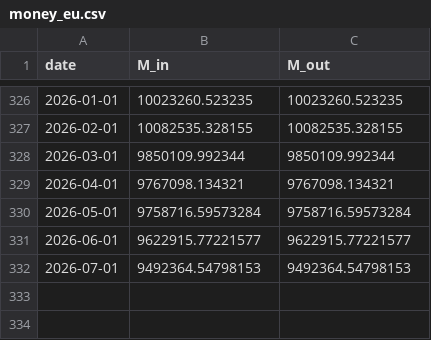
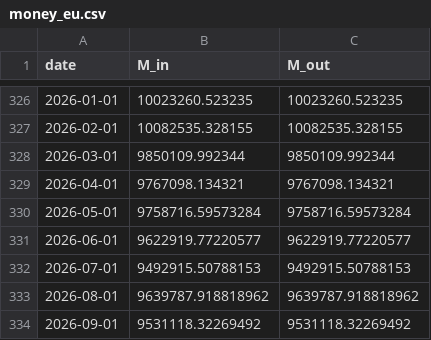
Before and after one commit to ToppyMicroServices/2025_11_Thermo_Credit, a CSV file: data/money_eu.csv, drawn as a sheet; only a part is shown, gaps mark what is left out.

```diff
--- a/data/money_eu.csv
+++ b/data/money_eu.csv
@@ -330,3 +330,5 @@ date,M_in,M_out
 2026-05-01,9758716.59573284,9758716.59573284
-2026-06-01,9622915.77221577,9622915.77221577
-2026-07-01,9492364.54798153,9492364.54798153
+2026-06-01,9622919.77220577,9622919.77220577
+2026-07-01,9492915.50788153,9492915.50788153
+2026-08-01,9639787.918818962,9639787.918818962
+2026-09-01,9531118.32269492,9531118.32269492
```
Also changed, not shown: data/external_coupling_eu.csv, data/external_coupling_jp.csv, 10 other files.
